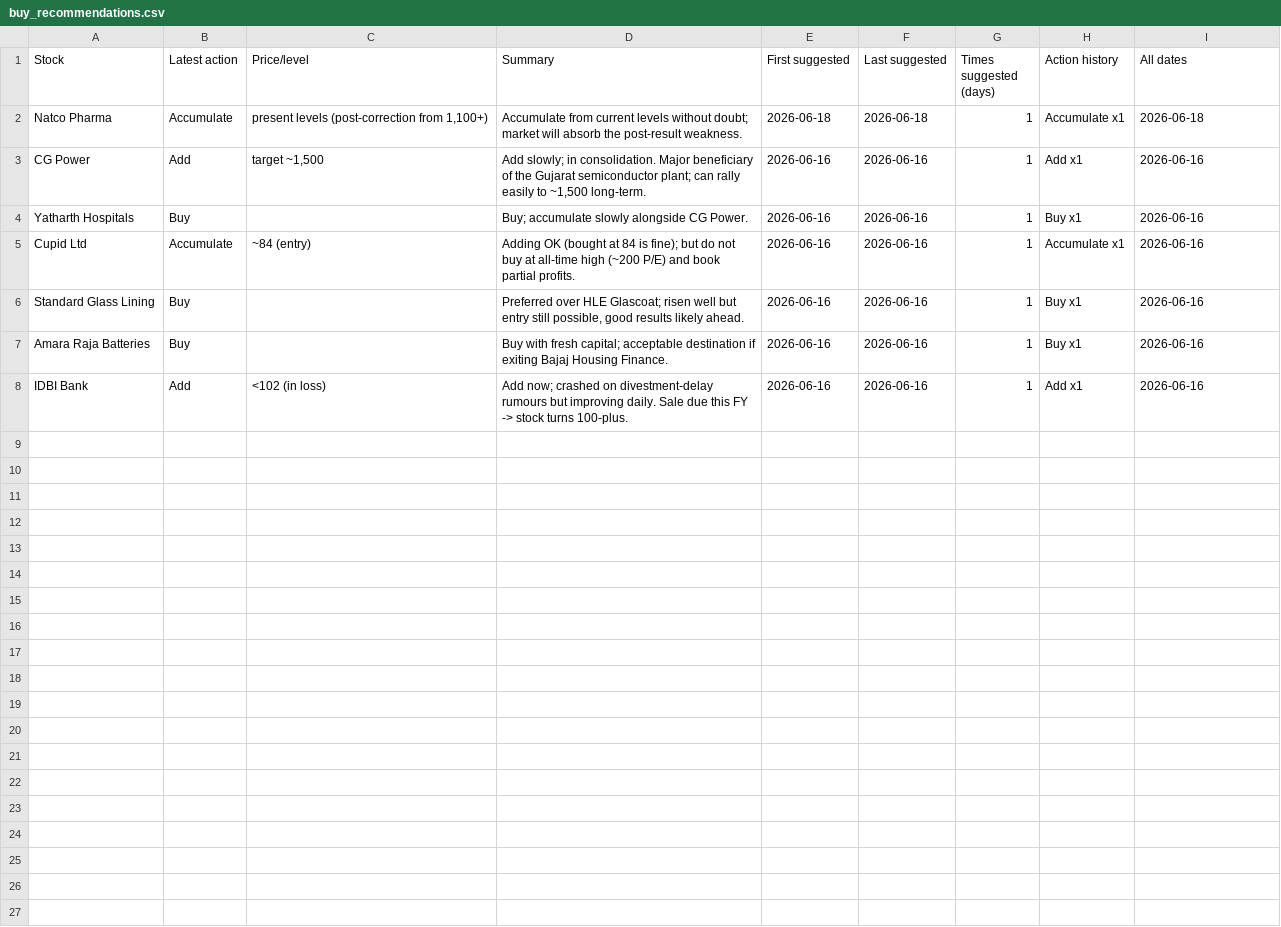
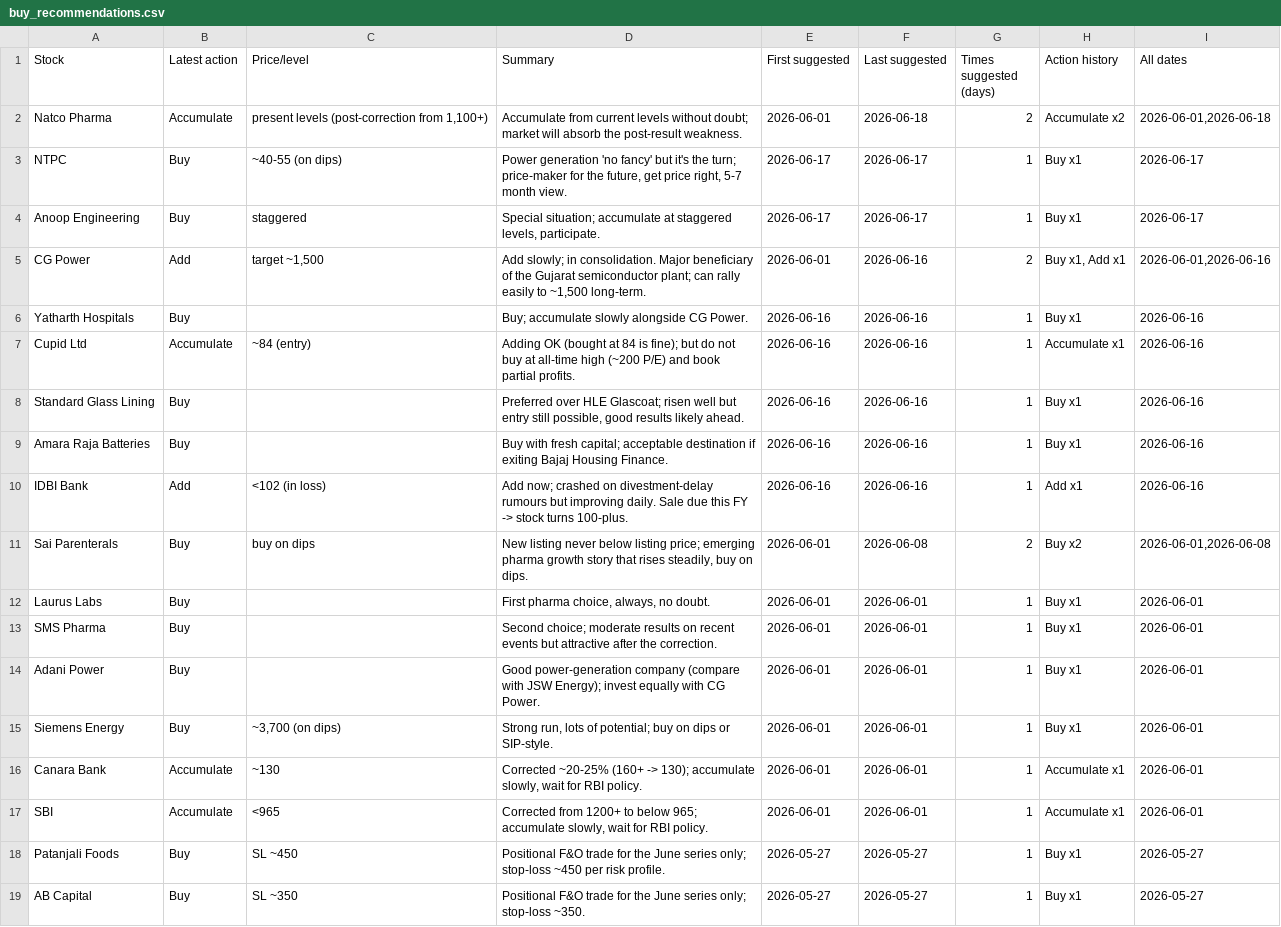
Before and after one commit to teja788/business_breakfast_youtube_summarizer, a CSV file: output/kutumba_rao/buy_recommendations.csv, drawn as a sheet.

```diff
--- a/output/kutumba_rao/buy_recommendations.csv
+++ b/output/kutumba_rao/buy_recommendations.csv
@@ -1,4 +1,6 @@
 Stock,Latest action,Price/level,Summary,First suggested,Last suggested,Times suggested (days),Action history,All dates
-Natco Pharma,Accumulate,"present levels (post-correction from 1,100+)",Accumulate from current levels without doubt; market will absorb the post-result weakness.,2026-06-18,2026-06-18,1,Accumulate x1,2026-06-18
-CG Power,Add,"target ~1,500","Add slowly; in consolidation. Major beneficiary of the Gujarat semiconductor plant; can rally easily to ~1,500 long-term.",2026-06-16,2026-06-16,1,Add x1,2026-06-16
+Natco Pharma,Accumulate,"present levels (post-correction from 1,100+)",Accumulate from current levels without doubt; market will absorb the post-result weakness.,2026-06-01,2026-06-18,2,Accumulate x2,"2026-06-01,2026-06-18"
+NTPC,Buy,~40-55 (on dips),"Power generation 'no fancy' but it's the turn; price-maker for the future, get price right, 5-7 month view.",2026-06-17,2026-06-17,1,Buy x1,2026-06-17
+Anoop Engineering,Buy,staggered,"Special situation; accumulate at staggered levels, participate.",2026-06-17,2026-06-17,1,Buy x1,2026-06-17
+CG Power,Add,"target ~1,500","Add slowly; in consolidation. Major beneficiary of the Gujarat semiconductor plant; can rally easily to ~1,500 long-term.",2026-06-01,2026-06-16,2,"Buy x1, Add x1","2026-06-01,2026-06-16"
 Yatharth Hospitals,Buy,,Buy; accumulate slowly alongside CG Power.,2026-06-16,2026-06-16,1,Buy x1,2026-06-16
@@ -8 +10,10 @@ Amara Raja Batteries,Buy,,Buy with fresh capital; acceptable destination if exit
 IDBI Bank,Add,<102 (in loss),Add now; crashed on divestment-delay rumours but improving daily. Sale due this FY -> stock turns 100-plus.,2026-06-16,2026-06-16,1,Add x1,2026-06-16
+Sai Parenterals,Buy,buy on dips,"New listing never below listing price; emerging pharma growth story that rises steadily, buy on dips.",2026-06-01,2026-06-08,2,Buy x2,"2026-06-01,2026-06-08"
+Laurus Labs,Buy,,"First pharma choice, always, no doubt.",2026-06-01,2026-06-01,1,Buy x1,2026-06-01
+SMS Pharma,Buy,,Second choice; moderate results on recent events but attractive after the correction.,2026-06-01,2026-06-01,1,Buy x1,2026-06-01
+Adani Power,Buy,,Good power-generation company (compare with JSW Energy); invest equally with CG Power.,2026-06-01,2026-06-01,1,Buy x1,2026-06-01
+Siemens Energy,Buy,"~3,700 (on dips)","Strong run, lots of potential; buy on dips or SIP-style.",2026-06-01,2026-06-01,1,Buy x1,2026-06-01
+Canara Bank,Accumulate,~130,"Corrected ~20-25% (160+ -> 130); accumulate slowly, wait for RBI policy.",2026-06-01,2026-06-01,1,Accumulate x1,2026-06-01
+SBI,Accumulate,<965,"Corrected from 1200+ to below 965; accumulate slowly, wait for RBI policy.",2026-06-01,2026-06-01,1,Accumulate x1,2026-06-01
+Patanjali Foods,Buy,SL ~450,Positional F&O trade for the June series only; stop-loss ~450 per risk profile.,2026-05-27,2026-05-27,1,Buy x1,2026-05-27
+AB Capital,Buy,SL ~350,Positional F&O trade for the June series only; stop-loss ~350.,2026-05-27,2026-05-27,1,Buy x1,2026-05-27
```
Also changed, not shown: 25 other files.
